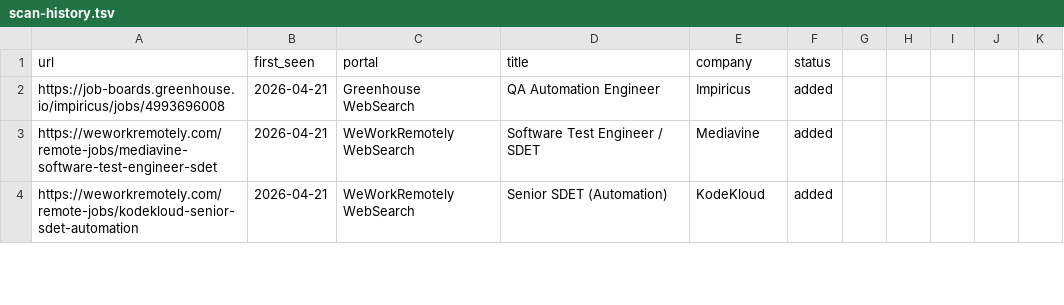
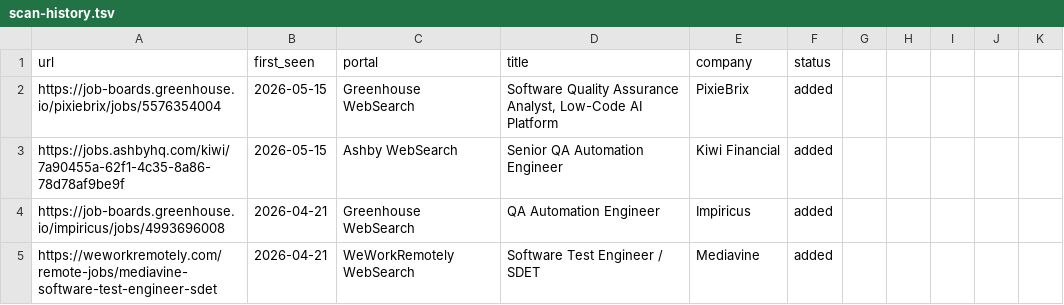
Before and after one commit to ahmets34/career-ops, a TSV file: data/scan-history.tsv, drawn as a sheet; only a part is shown; the shorter side is filled out with more unchanged rows; the diff names each change by its address in the sheet, - before the commit and + after, or states it on an @@ line.

Commit message:
scan: websearch 2026-05-15 10:12 EDT - 2 new offers
- PixieBrix — Software Quality Assurance Analyst (Remote/NYC)
- Kiwi Financial — Senior QA Automation Engineer (US Remote)

```diff
--- a/data/scan-history.tsv
+++ b/data/scan-history.tsv
+row 2: https://job-boards.greenhouse.io/pixiebrix/jobs/5576354004 | 2026-05-15 | Greenhouse WebSearch | Software Quality Assurance Analyst, Low-Code AI Platform | PixieBrix | added
+row 3: https://jobs.ashbyhq.com/kiwi/7a90455a-62f1-4c35-8a86-78d78af9be9f | 2026-05-15 | Ashby WebSearch | Senior QA Automation Engineer | Kiwi Financial | added
```
Also changed, not shown: 1 other file.
